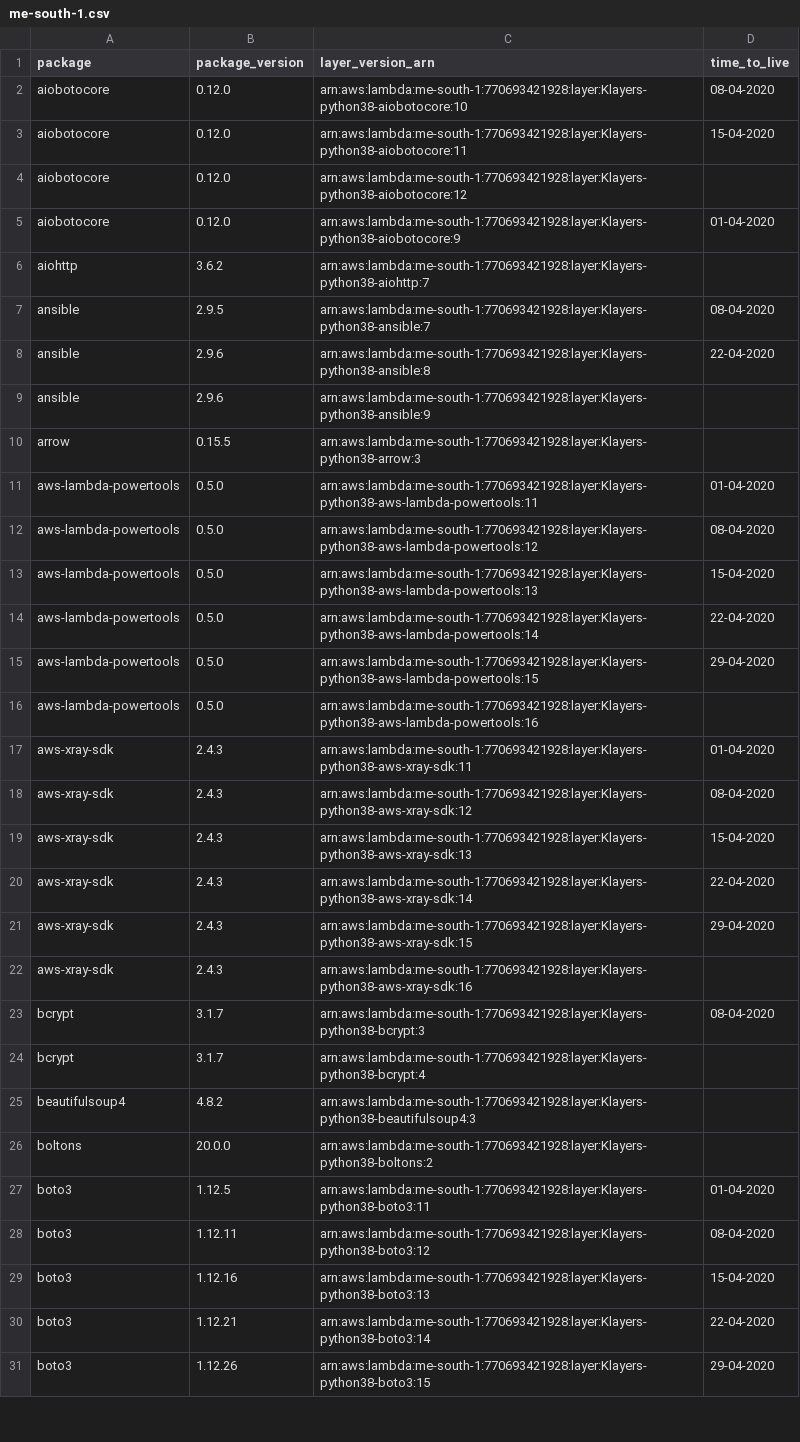
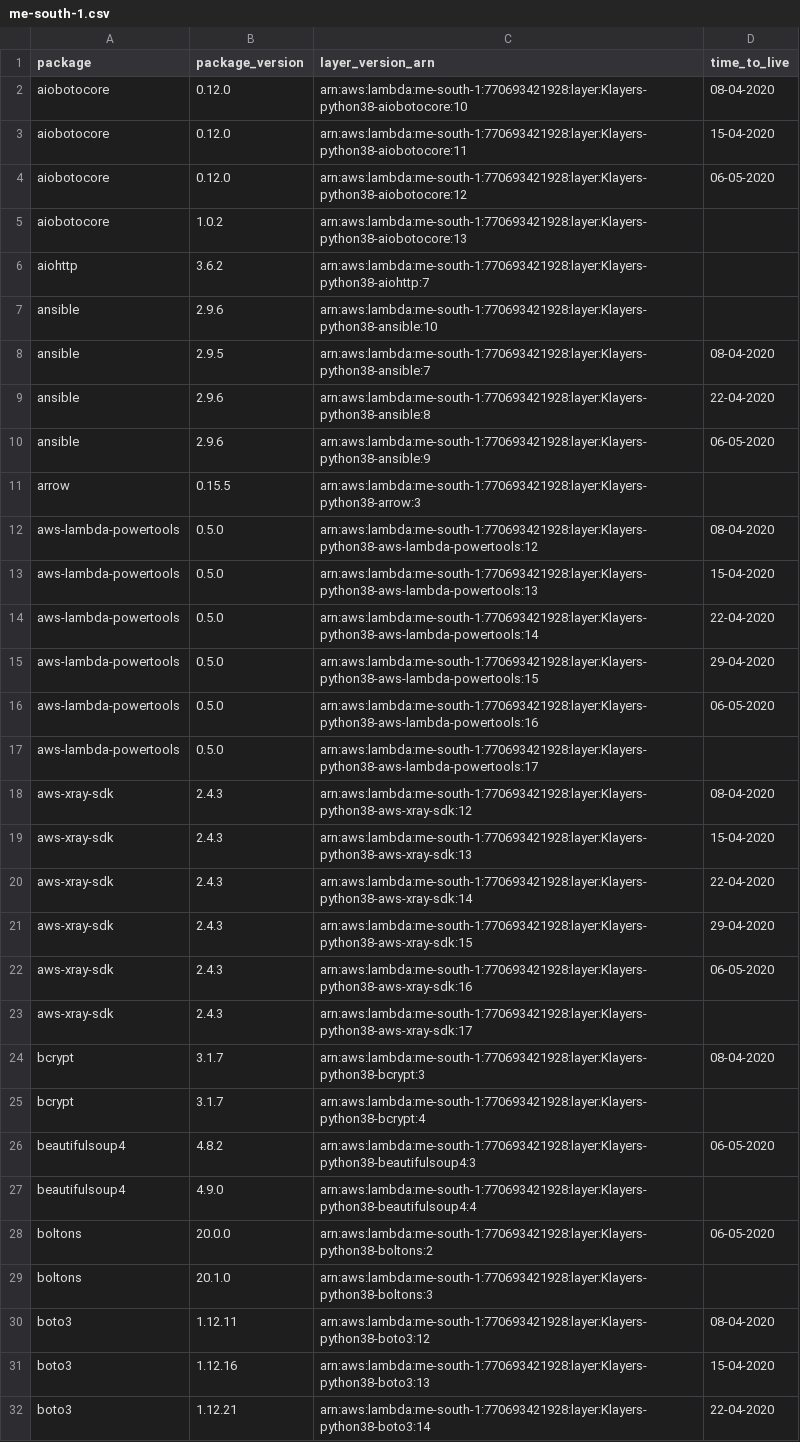
Before and after one commit to keithrozario/Klayers, a CSV file: deployments/python3.8/arns/me-south-1.csv, drawn as a sheet; only a part is shown; the shorter side is filled out with more unchanged rows; the diff covers the shown part only.

```diff
--- a/deployments/python3.8/arns/me-south-1.csv
+++ b/deployments/python3.8/arns/me-south-1.csv
@@ -3,10 +3,10 @@ aiobotocore,0.12.0,arn:aws:lambda:me-south-1:770693421928:layer:Klayers-python38
 aiobotocore,0.12.0,arn:aws:lambda:me-south-1:770693421928:layer:Klayers-python38-aiobotocore:11,15-04-2020
-aiobotocore,0.12.0,arn:aws:lambda:me-south-1:770693421928:layer:Klayers-python38-aiobotocore:12,
-aiobotocore,0.12.0,arn:aws:lambda:me-south-1:770693421928:layer:Klayers-python38-aiobotocore:9,01-04-2020
+aiobotocore,0.12.0,arn:aws:lambda:me-south-1:770693421928:layer:Klayers-python38-aiobotocore:12,06-05-2020
+aiobotocore,1.0.2,arn:aws:lambda:me-south-1:770693421928:layer:Klayers-python38-aiobotocore:13,
 aiohttp,3.6.2,arn:aws:lambda:me-south-1:770693421928:layer:Klayers-python38-aiohttp:7,
+ansible,2.9.6,arn:aws:lambda:me-south-1:770693421928:layer:Klayers-python38-ansible:10,
 ansible,2.9.5,arn:aws:lambda:me-south-1:770693421928:layer:Klayers-python38-ansible:7,08-04-2020
 ansible,2.9.6,arn:aws:lambda:me-south-1:770693421928:layer:Klayers-python38-ansible:8,22-04-2020
-ansible,2.9.6,arn:aws:lambda:me-south-1:770693421928:layer:Klayers-python38-ansible:9,
+ansible,2.9.6,arn:aws:lambda:me-south-1:770693421928:layer:Klayers-python38-ansible:9,06-05-2020
 arrow,0.15.5,arn:aws:lambda:me-south-1:770693421928:layer:Klayers-python38-arrow:3,
-aws-lambda-powertools,0.5.0,arn:aws:lambda:me-south-1:770693421928:layer:Klayers-python38-aws-lambda-powertools:11,01-04-2020
 aws-lambda-powertools,0.5.0,arn:aws:lambda:me-south-1:770693421928:layer:Klayers-python38-aws-lambda-powertools:12,08-04-2020
@@ -15,4 +15,4 @@ aws-lambda-powertools,0.5.0,arn:aws:lambda:me-south-1:770693421928:layer:Klayers
 aws-lambda-powertools,0.5.0,arn:aws:lambda:me-south-1:770693421928:layer:Klayers-python38-aws-lambda-powertools:15,29-04-2020
-aws-lambda-powertools,0.5.0,arn:aws:lambda:me-south-1:770693421928:layer:Klayers-python38-aws-lambda-powertools:16,
-aws-xray-sdk,2.4.3,arn:aws:lambda:me-south-1:770693421928:layer:Klayers-python38-aws-xray-sdk:11,01-04-2020
+aws-lambda-powertools,0.5.0,arn:aws:lambda:me-south-1:770693421928:layer:Klayers-python38-aws-lambda-powertools:16,06-05-2020
+aws-lambda-powertools,0.5.0,arn:aws:lambda:me-south-1:770693421928:layer:Klayers-python38-aws-lambda-powertools:17,
 aws-xray-sdk,2.4.3,arn:aws:lambda:me-south-1:770693421928:layer:Klayers-python38-aws-xray-sdk:12,08-04-2020
@@ -21,8 +21,10 @@ aws-xray-sdk,2.4.3,arn:aws:lambda:me-south-1:770693421928:layer:Klayers-python38
 aws-xray-sdk,2.4.3,arn:aws:lambda:me-south-1:770693421928:layer:Klayers-python38-aws-xray-sdk:15,29-04-2020
-aws-xray-sdk,2.4.3,arn:aws:lambda:me-south-1:770693421928:layer:Klayers-python38-aws-xray-sdk:16,
+aws-xray-sdk,2.4.3,arn:aws:lambda:me-south-1:770693421928:layer:Klayers-python38-aws-xray-sdk:16,06-05-2020
+aws-xray-sdk,2.4.3,arn:aws:lambda:me-south-1:770693421928:layer:Klayers-python38-aws-xray-sdk:17,
 bcrypt,3.1.7,arn:aws:lambda:me-south-1:770693421928:layer:Klayers-python38-bcrypt:3,08-04-2020
 bcrypt,3.1.7,arn:aws:lambda:me-south-1:770693421928:layer:Klayers-python38-bcrypt:4,
-beautifulsoup4,4.8.2,arn:aws:lambda:me-south-1:770693421928:layer:Klayers-python38-beautifulsoup4:3,
-boltons,20.0.0,arn:aws:lambda:me-south-1:770693421928:layer:Klayers-python38-boltons:2,
-boto3,1.12.5,arn:aws:lambda:me-south-1:770693421928:layer:Klayers-python38-boto3:11,01-04-2020
+beautifulsoup4,4.8.2,arn:aws:lambda:me-south-1:770693421928:layer:Klayers-python38-beautifulsoup4:3,06-05-2020
+beautifulsoup4,4.9.0,arn:aws:lambda:me-south-1:770693421928:layer:Klayers-python38-beautifulsoup4:4,
+boltons,20.0.0,arn:aws:lambda:me-south-1:770693421928:layer:Klayers-python38-boltons:2,06-05-2020
+boltons,20.1.0,arn:aws:lambda:me-south-1:770693421928:layer:Klayers-python38-boltons:3,
 boto3,1.12.11,arn:aws:lambda:me-south-1:770693421928:layer:Klayers-python38-boto3:12,08-04-2020
```
Also changed, not shown: 21 added rows, 2 removed rows and 25 edited cells elsewhere in this file, deployments/python3.8/arns/ap-east-1.csv, deployments/python3.8/arns/ap-south-1.csv, 41 other files.
